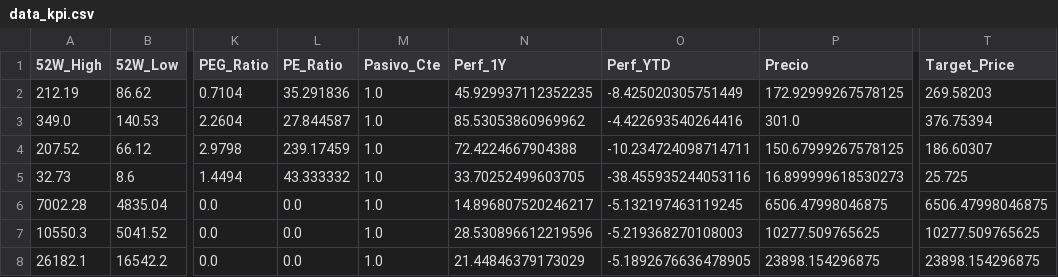
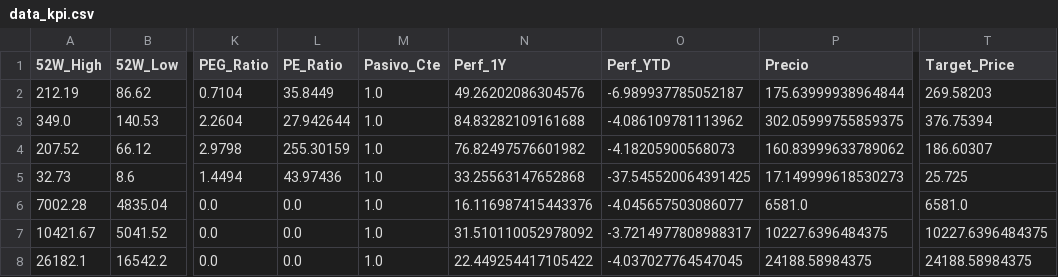
Before and after one commit to nicolasbobadillat/Indicadores, a CSV file: data_kpi.csv, drawn as a sheet; only a part is shown, gaps mark what is left out; the diff covers the shown part only; the diff names each change by its address in the sheet, - before the commit and + after, or states it on an @@ line.

```diff
--- a/data_kpi.csv
+++ b/data_kpi.csv
-L2 (PE_Ratio): 35.291836
+L2 (PE_Ratio): 35.8449
-N2 (Perf_1Y): 45.929937112352235
+N2 (Perf_1Y): 49.26202086304576
-O2 (Perf_YTD): -8.425020305751449
+O2 (Perf_YTD): -6.989937785052187
-P2 (Precio): 172.92999267578125
+P2 (Precio): 175.63999938964844
-L3 (PE_Ratio): 27.844587
+L3 (PE_Ratio): 27.942644
-N3 (Perf_1Y): 85.53053860969962
+N3 (Perf_1Y): 84.83282109161688
-O3 (Perf_YTD): -4.422693540264416
+O3 (Perf_YTD): -4.086109781113962
-P3 (Precio): 301.0
+P3 (Precio): 302.05999755859375
-L4 (PE_Ratio): 239.17459
+L4 (PE_Ratio): 255.30159
-N4 (Perf_1Y): 72.4224667904388
+N4 (Perf_1Y): 76.82497576601982
-O4 (Perf_YTD): -10.234724098714711
+O4 (Perf_YTD): -4.18205900568073
-P4 (Precio): 150.67999267578125
+P4 (Precio): 160.83999633789062
-L5 (PE_Ratio): 43.333332
+L5 (PE_Ratio): 43.97436
-N5 (Perf_1Y): 33.70252499603705
+N5 (Perf_1Y): 33.25563147652868
-O5 (Perf_YTD): -38.455935244053116
+O5 (Perf_YTD): -37.545520064391425
-P5 (Precio): 16.899999618530273
+P5 (Precio): 17.149999618530273
-N6 (Perf_1Y): 14.896807520246217
+N6 (Perf_1Y): 16.116987415443376
-O6 (Perf_YTD): -5.132197463119245
+O6 (Perf_YTD): -4.045657503086077
-P6 (Precio): 6506.47998046875
+P6 (Precio): 6581.0
-T6 (Target_Price): 6506.47998046875
+T6 (Target_Price): 6581.0
-A7 (52W_High): 10550.3
+A7 (52W_High): 10421.67
-N7 (Perf_1Y): 28.530896612219596
+N7 (Perf_1Y): 31.510110052978092
-O7 (Perf_YTD): -5.219368270108003
+O7 (Perf_YTD): -3.7214977808988317
-P7 (Precio): 10277.509765625
+P7 (Precio): 10227.6396484375
-T7 (Target_Price): 10277.509765625
+T7 (Target_Price): 10227.6396484375
-N8 (Perf_1Y): 21.44846379173029
+N8 (Perf_1Y): 22.449254417105422
-O8 (Perf_YTD): -5.1892676636478905
+O8 (Perf_YTD): -4.037027764547045
-P8 (Precio): 23898.154296875
+P8 (Precio): 24188.58984375
-T8 (Target_Price): 23898.154296875
+T8 (Target_Price): 24188.58984375
```
Also changed, not shown: 98 edited cells elsewhere in this file, data_history.csv, data_macro.csv.
